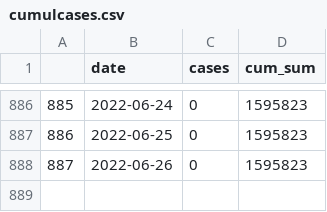
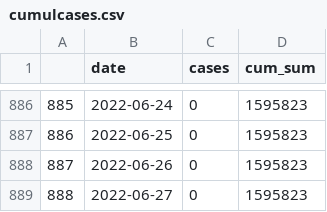
Before and after one commit to dfin-econ/dashboard, a CSV file: cumulcases.csv, drawn as a sheet; only a part is shown, gaps mark what is left out.

```diff
--- a/cumulcases.csv
+++ b/cumulcases.csv
@@ -888 +888,2 @@
 "887",2022-06-26,0,1595823
+"888",2022-06-27,0,1595823
```
Also changed, not shown: cases.csv, 1 other file.
